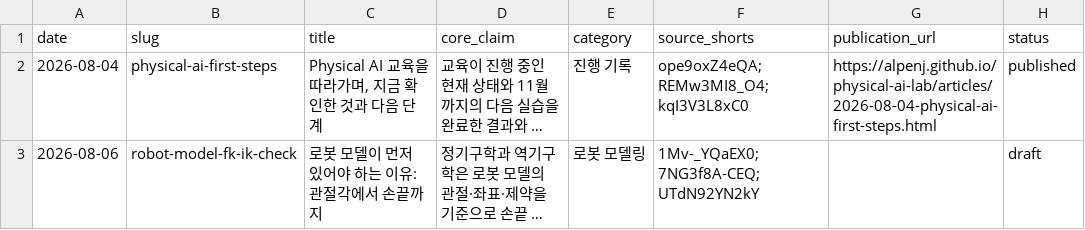
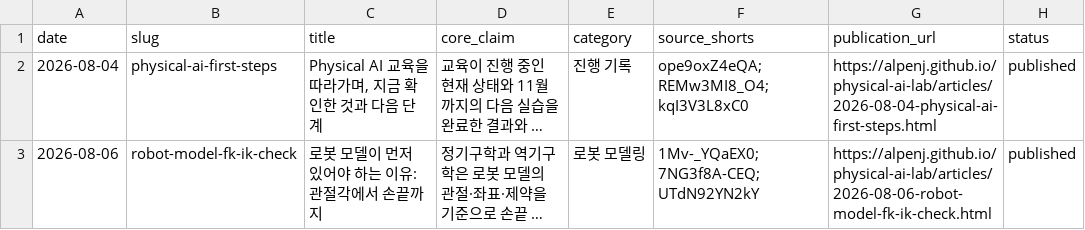
Before and after one commit to Alpenj/physical-ai-lab, a CSV file: data/blog-inventory.csv, drawn as a sheet; long unchanged cells end in …; the diff names each change by its address in the sheet, - before the commit and + after, or states it on an @@ line.

Commit message:
publish: verify 2026-08-06 deep dive

```diff
--- a/data/blog-inventory.csv
+++ b/data/blog-inventory.csv
-G3 (publication_url): (empty)
+G3 (publication_url): https://alpenj.github.io/physical-ai-lab/articles/2026-08-06-robot-model-fk-ik-check.html
-H3 (status): draft
+H3 (status): published
```
